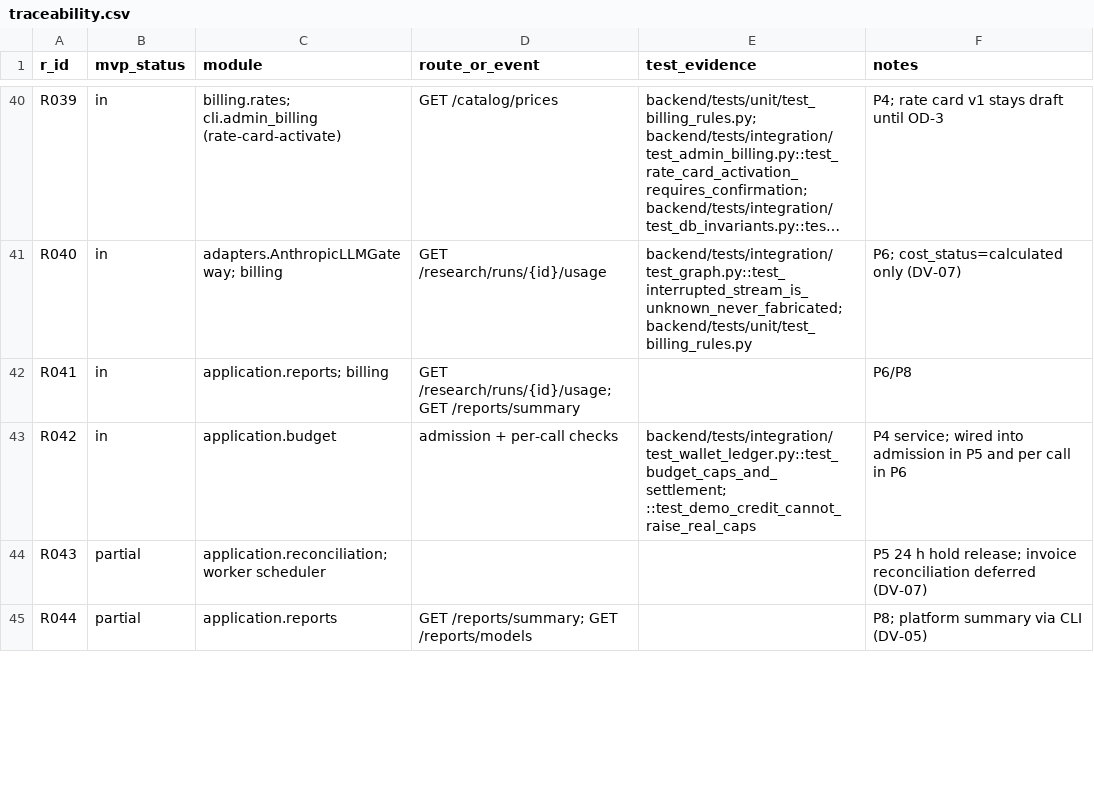
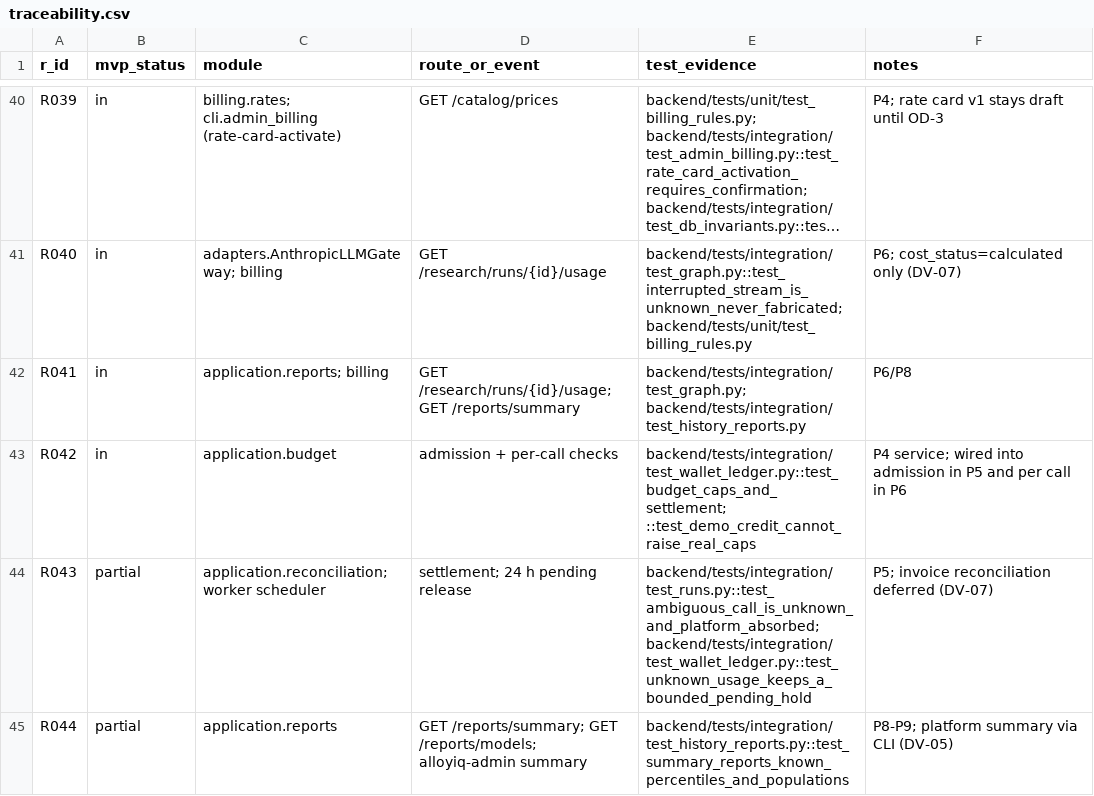
Before and after one commit to kumark117/MVP-Agentic-AI-Saas-Researcher-for-Trading, a CSV file: docs/traceability.csv, drawn as a sheet; only a part is shown, gaps mark what is left out; long unchanged cells end in …; the diff covers the shown part only; the diff names each change by its address in the sheet, - before the commit and + after, or states it on an @@ line.

```diff
--- a/docs/traceability.csv
+++ b/docs/traceability.csv
-E42 (test_evidence): (empty)
+E42 (test_evidence): backend/tests/integration/test_graph.py; backend/tests/integration/test_history_reports.py
-D44 (route_or_event): (empty)
+D44 (route_or_event): settlement; 24 h pending release
-E44 (test_evidence): (empty)
+E44 (test_evidence): backend/tests/integration/test_runs.py::test_ambiguous_call_is_unknown_and_platform_absorbed; backend/tests/integration/test_wallet_ledger.py::test_unknown_usage_keeps_a_bounded_pending_hold
-F44 (notes): P5 24 h hold release; invoice reconciliation…
+F44 (notes): P5; invoice reconciliation…
-D45 (route_or_event): …/reports/summary; GET /reports/models
+D45 (route_or_event): …/reports/summary; GET /reports/models; alloyiq-admin summary
-E45 (test_evidence): (empty)
+E45 (test_evidence): backend/tests/integration/test_history_reports.py::test_summary_reports_known_percentiles_and_populations
-F45 (notes): P8; platform summary via CLI (DV-05)
+F45 (notes): P8-P9; platform summary via CLI (DV-05)
```
Also changed, not shown: 36 edited cells elsewhere in this file, 16 other files.
